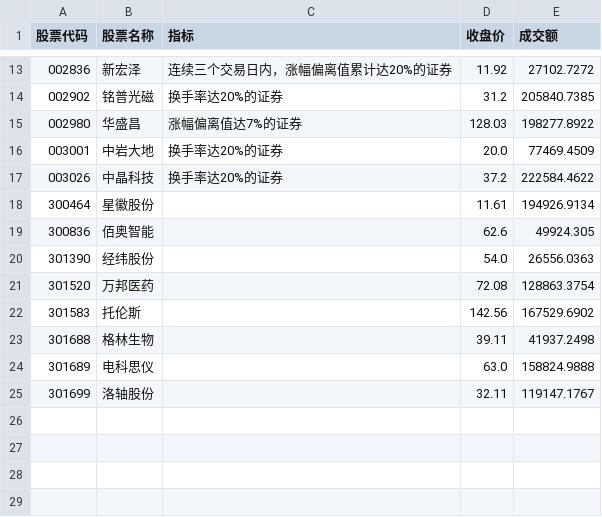
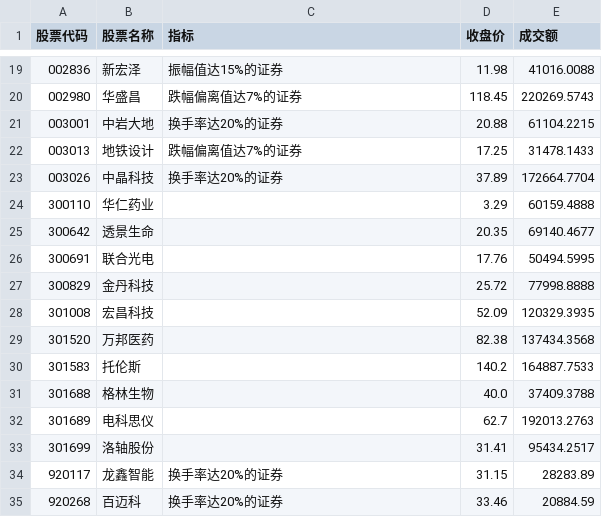
Before and after one commit to han690669348-max/a-stock-data, a CSV file: latest/lhb.csv, drawn as a sheet; only a part is shown, gaps mark what is left out; the diff covers the shown part only.

```diff
--- a/latest/lhb.csv
+++ b/latest/lhb.csv
@@ -13,13 +19,17 @@
-002836,新宏泽,连续三个交易日内，涨幅偏离值累计达20%的证券,11.92,27102.7272
-002902,铭普光磁,换手率达20%的证券,31.2,205840.7385
-002980,华盛昌,涨幅偏离值达7%的证券,128.03,198277.8922
-003001,中岩大地,换手率达20%的证券,20.0,77469.4509
-003026,中晶科技,换手率达20%的证券,37.2,222584.4622
-300464,星徽股份,,11.61,194926.9134
-300836,佰奥智能,,62.6,49924.305
-301390,经纬股份,,54.0,26556.0363
-301520,万邦医药,,72.08,128863.3754
-301583,托伦斯,,142.56,167529.6902
-301688,格林生物,,39.11,41937.2498
-301689,电科思仪,,63.0,158824.9888
-301699,洛轴股份,,32.11,119147.1767
+002836,新宏泽,振幅值达15%的证券,11.98,41016.0088
+002980,华盛昌,跌幅偏离值达7%的证券,118.45,220269.5743
+003001,中岩大地,换手率达20%的证券,20.88,61104.2215
+003013,地铁设计,跌幅偏离值达7%的证券,17.25,31478.1433
+003026,中晶科技,换手率达20%的证券,37.89,172664.7704
+300110,华仁药业,,3.29,60159.4888
+300642,透景生命,,20.35,69140.4677
+300691,联合光电,,17.76,50494.5995
+300829,金丹科技,,25.72,77998.8888
+301008,宏昌科技,,52.09,120329.3935
+301520,万邦医药,,82.38,137434.3568
+301583,托伦斯,,140.2,164887.7533
+301688,格林生物,,40.0,37409.3788
+301689,电科思仪,,62.7,192013.2763
+301699,洛轴股份,,31.41,95434.2517
+920117,龙鑫智能,换手率达20%的证券,31.15,28283.89
+920268,百迈科,换手率达20%的证券,33.46,20884.59
```
Also changed, not shown: 17 added rows, 6 removed rows and 13 edited cells elsewhere in this file, latest/a2.csv, latest/intraday_5m.csv, 20 other files.
